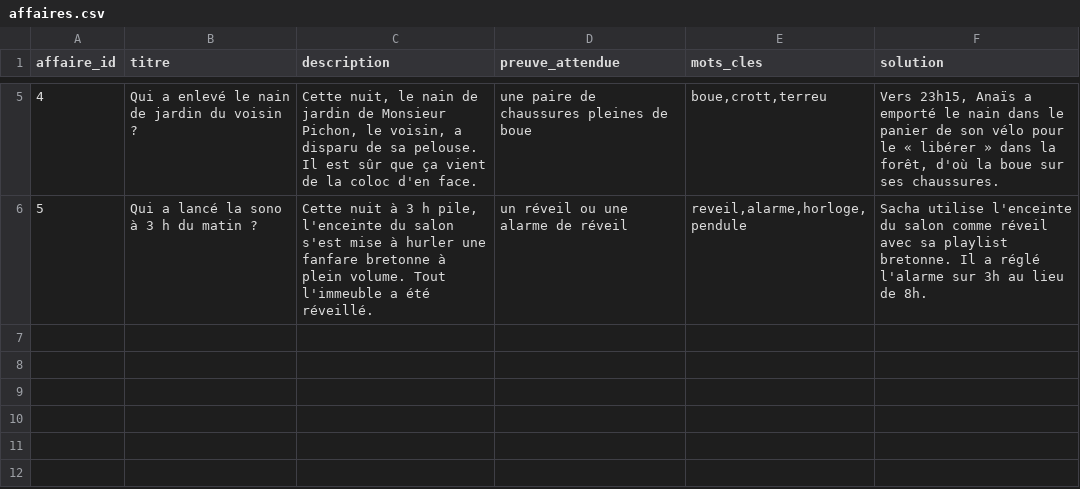
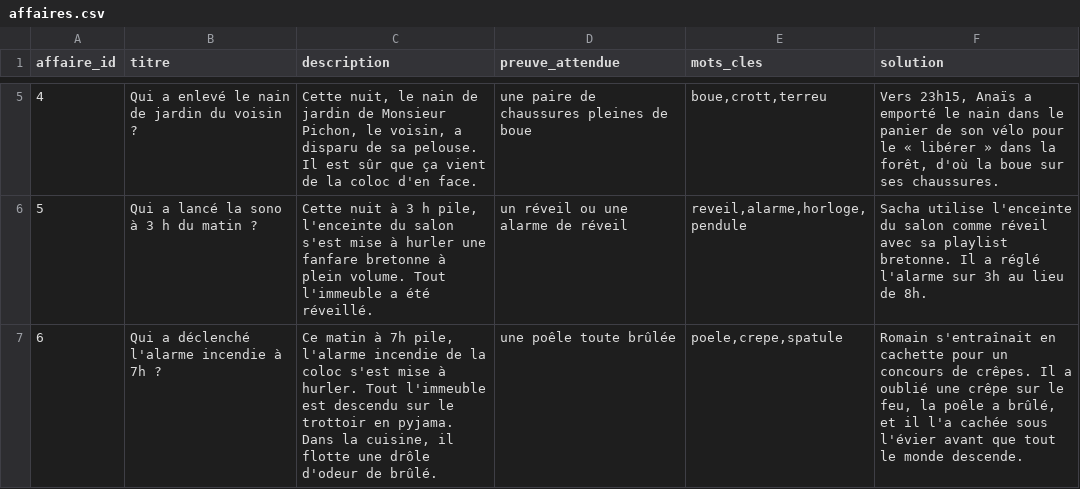
Before and after one commit to Goumiii/cest_qui_qui, a CSV file: projet_final/data/affaires.csv, drawn as a sheet; only a part is shown, gaps mark what is left out; the diff names each change by its address in the sheet, - before the commit and + after, or states it on an @@ line.

```diff
--- a/projet_final/data/affaires.csv
+++ b/projet_final/data/affaires.csv
+row 7: 6 | Qui a déclenché l'alarme incendie à 7h ? | Ce matin à 7h pile, l'alarme incendie de la coloc s'est mise à hurler. Tout l'immeuble est descendu sur le trottoir en pyjama. Dans la cuisine, il flotte une drôle d'odeur de brûlé. | une poêle toute brûlée | poele,crepe,spatule | Romain s'entraînait en cachette pour un concours de crêpes. Il a oublié une crêpe sur le feu, la poêle a brûlé, et il l'a cachée sous l'évier avant que tout le monde descende.
```
Also changed, not shown: projet_final/data/suspects.csv.
